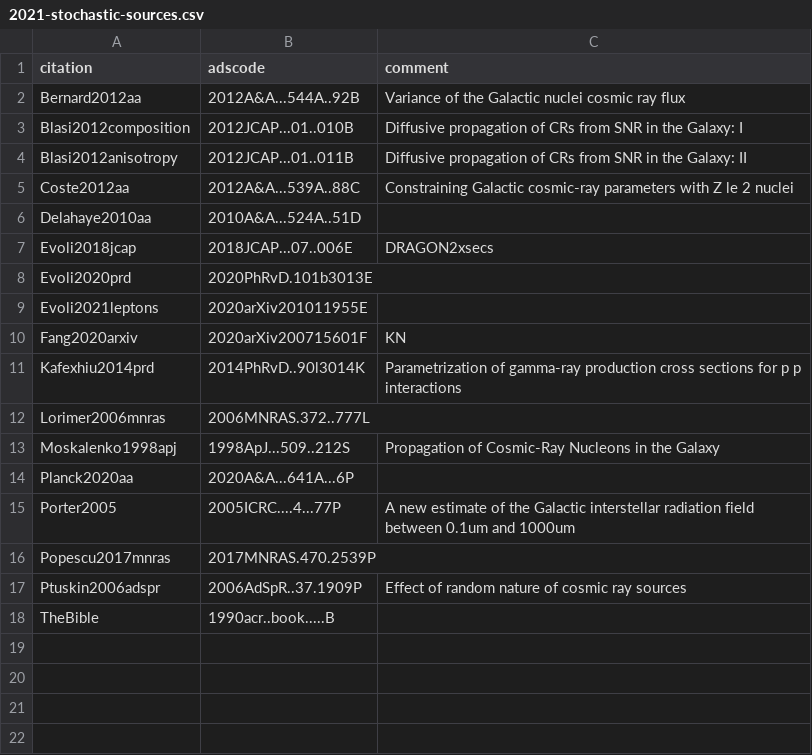
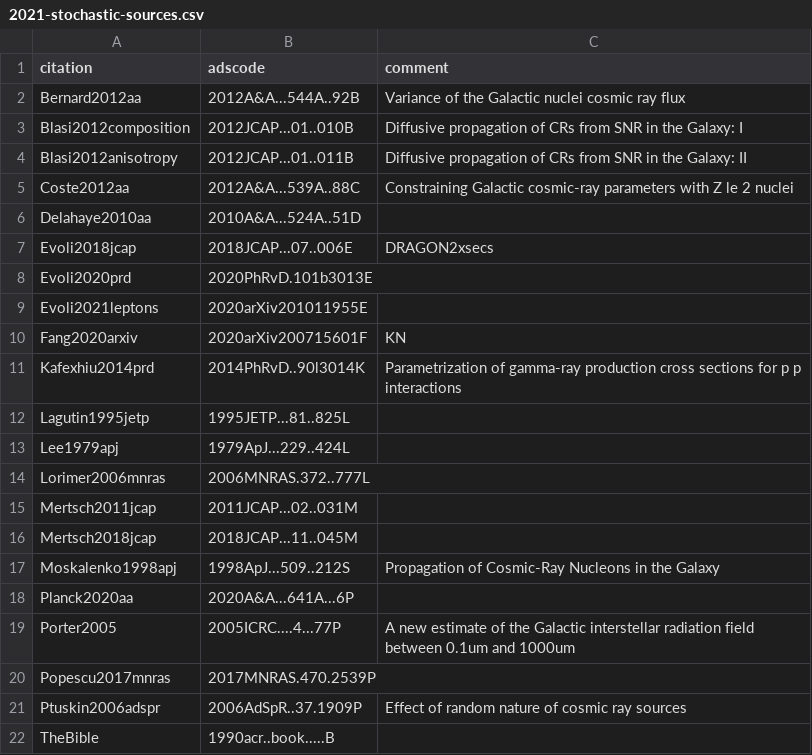
Before and after one commit to carmeloevoli/my-cool-bibs, a CSV file: 2021-stochastic-sources.csv, drawn as a sheet.

Commit message:
updates

```diff
--- a/2021-stochastic-sources.csv
+++ b/2021-stochastic-sources.csv
@@ -11,3 +11,7 @@ Fang2020arxiv,2020arXiv200715601F,KN
 Kafexhiu2014prd,2014PhRvD..90l3014K,"Parametrization of gamma-ray production cross sections for p p interactions"
+Lagutin1995jetp,1995JETP...81..825L,
+Lee1979apj,1979ApJ...229..424L,
 Lorimer2006mnras,2006MNRAS.372..777L,
+Mertsch2011jcap,2011JCAP...02..031M,
+Mertsch2018jcap,2018JCAP...11..045M,
 Moskalenko1998apj,1998ApJ...509..212S,"Propagation of Cosmic-Ray Nucleons in the Galaxy"
```
